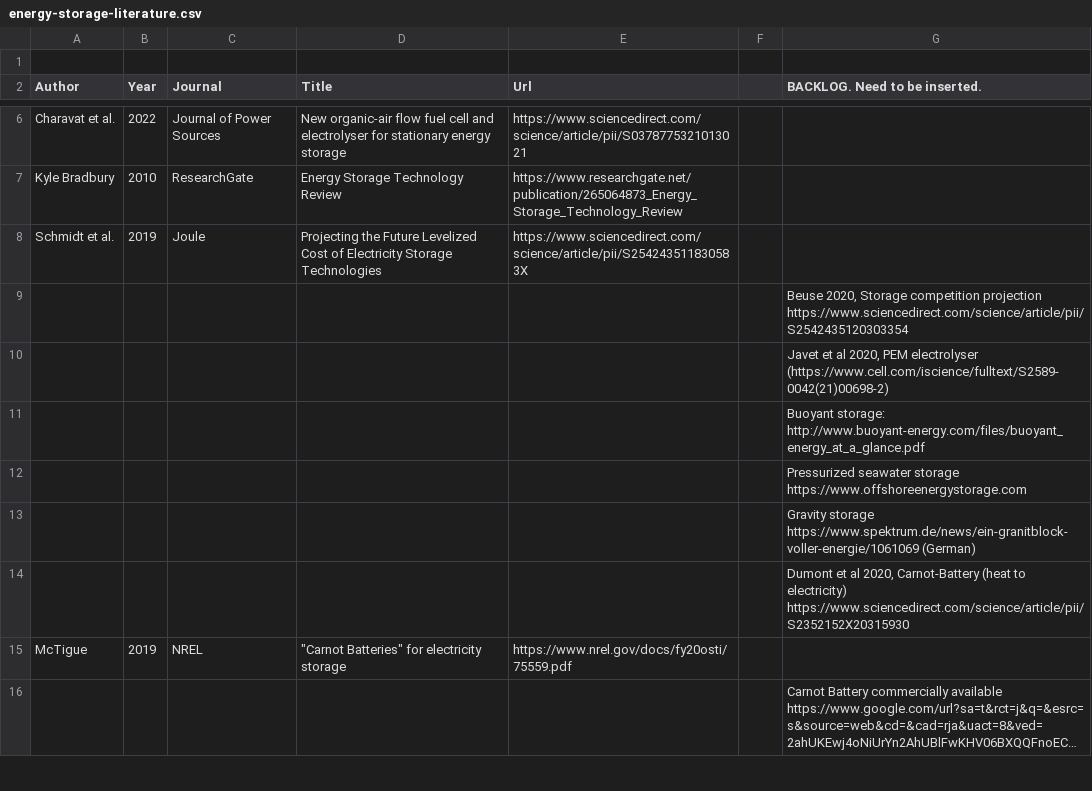
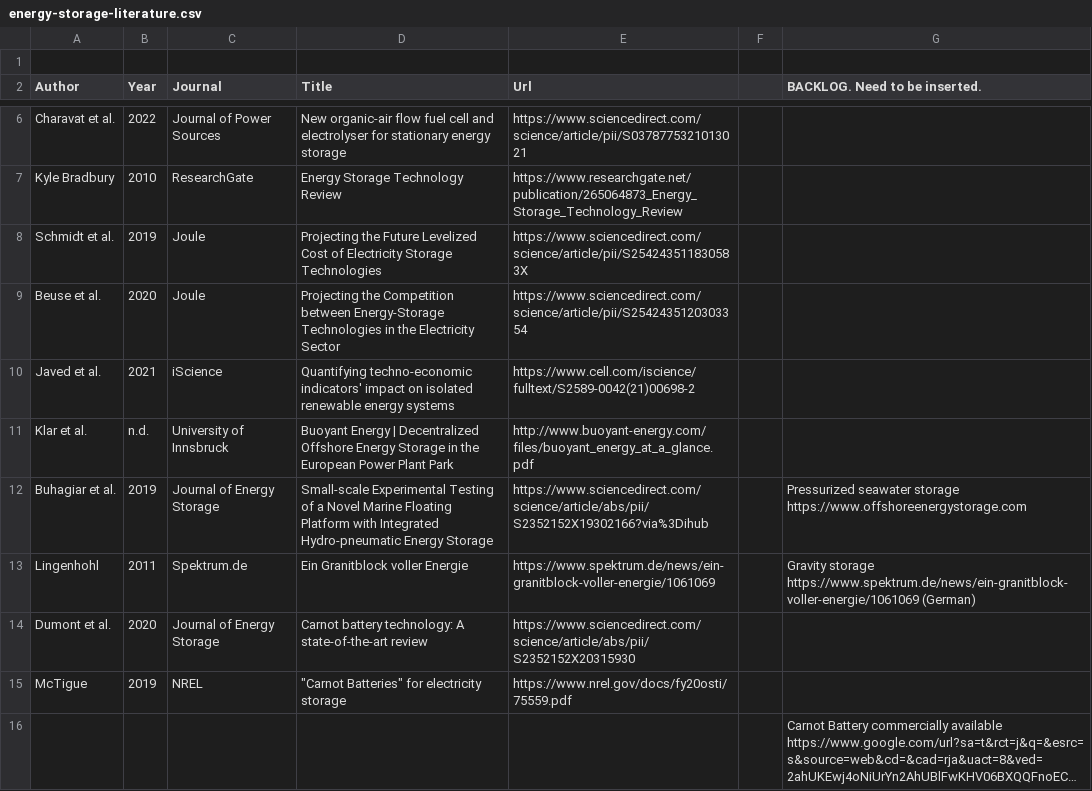
Before and after one commit to pz-max/storage-team, a CSV file: energy-storage-literature.csv, drawn as a sheet; only a part is shown, gaps mark what is left out; long unchanged cells end in ….

Commit message:
add literature - lines 9-14

```diff
--- a/energy-storage-literature.csv
+++ b/energy-storage-literature.csv
@@ -8,8 +8,8 @@ Kyle Bradbury,2010,ResearchGate,Energy Storage Technology Review,https://www.res
 Schmidt et al.,2019,Joule,Projecting the Future Levelized Cost of Electricity Storage Technologies,https://www.sciencedirect.com/science/article/pii/S254243511830583X,,
-,,,,,,"Beuse 2020, Storage competition projection https://www.sciencedirect.com/science/article/pii/S2542435120303354"
-,,,,,,"Javet et al 2020, PEM electrolyser (https://www.cell.com/iscience/fulltext/S2589-0042(21)00698-2)"
-,,,,,,Buoyant storage: http://www.buoyant-energy.com/files/buoyant_energy_at_a_glance.pdf
-,,,,,,Pressurized seawater storage https://www.offshoreenergystorage.com
-,,,,,,Gravity storage https://www.spektrum.de/news/ein-granitblock-voller-energie/1061069 (German)
-,,,,,,"Dumont et al 2020, Carnot-Battery (heat to electricity) https://www.sciencedirect.com/science/article/pii/S2352152X20315930"
+"Beuse et al. ",2020,Joule,Projecting the Competition between Energy-Storage Technologies in the Electricity Sector,https://www.sciencedirect.com/science/article/pii/S2542435120303354,,
+Javed et al.,2021,iScience,Quantifying techno-economic indicators' impact on isolated renewable energy systems,https://www.cell.com/iscience/fulltext/S2589-0042(21)00698-2,,
+Klar et al.,n.d.,University of Innsbruck,Buoyant Energy | Decentralized Offshore Energy Storage in the European Power Plant Park,http://www.buoyant-energy.com/files/buoyant_energy_at_a_glance.pdf,,
+Buhagiar et al.,2019,Journal of Energy Storage,Small-scale Experimental Testing of a Novel Marine Floating Platform with Integrated Hydro-pneumatic Energy Storage,https://www.sciencedirect.com/science/article/abs/pii/S2352152X19302166?via%3Dihub,,Pressurized seawater storage https://www.offshoreenergystorage.com
+Lingenhohl,2011,Spektrum.de,Ein Granitblock voller Energie,https://www.spektrum.de/news/ein-granitblock-voller-energie/1061069,,Gravity storage https://www.spektrum.de/news/ein-granitblock-voller-energie/1061069 (German)
+Dumont et al.,2020,Journal of Energy Storage,Carnot battery technology: A state-of-the-art review,https://www.sciencedirect.com/science/article/abs/pii/S2352152X20315930,,
 McTigue,2019,NREL,"""Carnot Batteries"" for electricity storage",https://www.nrel.gov/docs/fy20osti/75559.pdf,,
```
